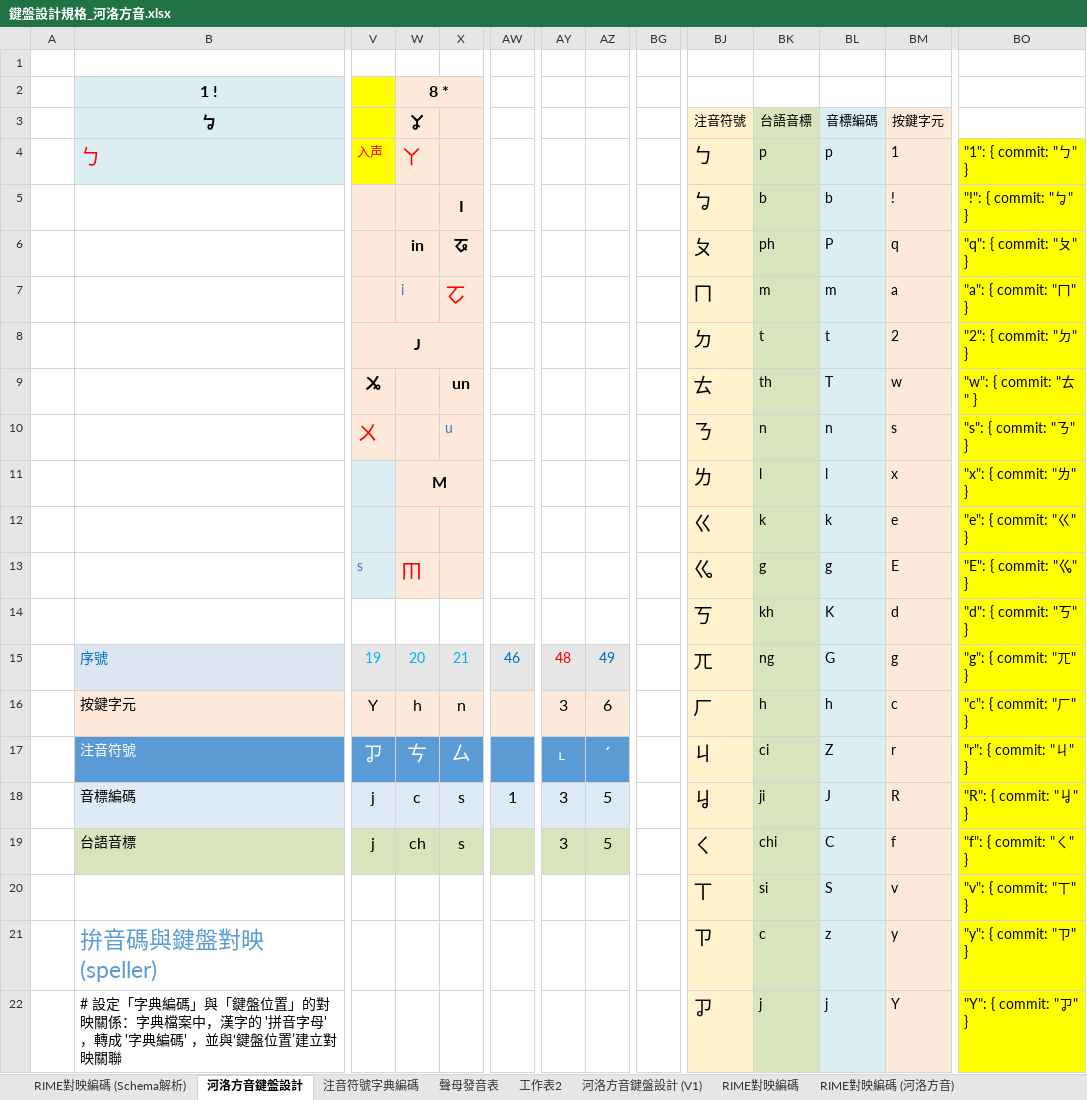
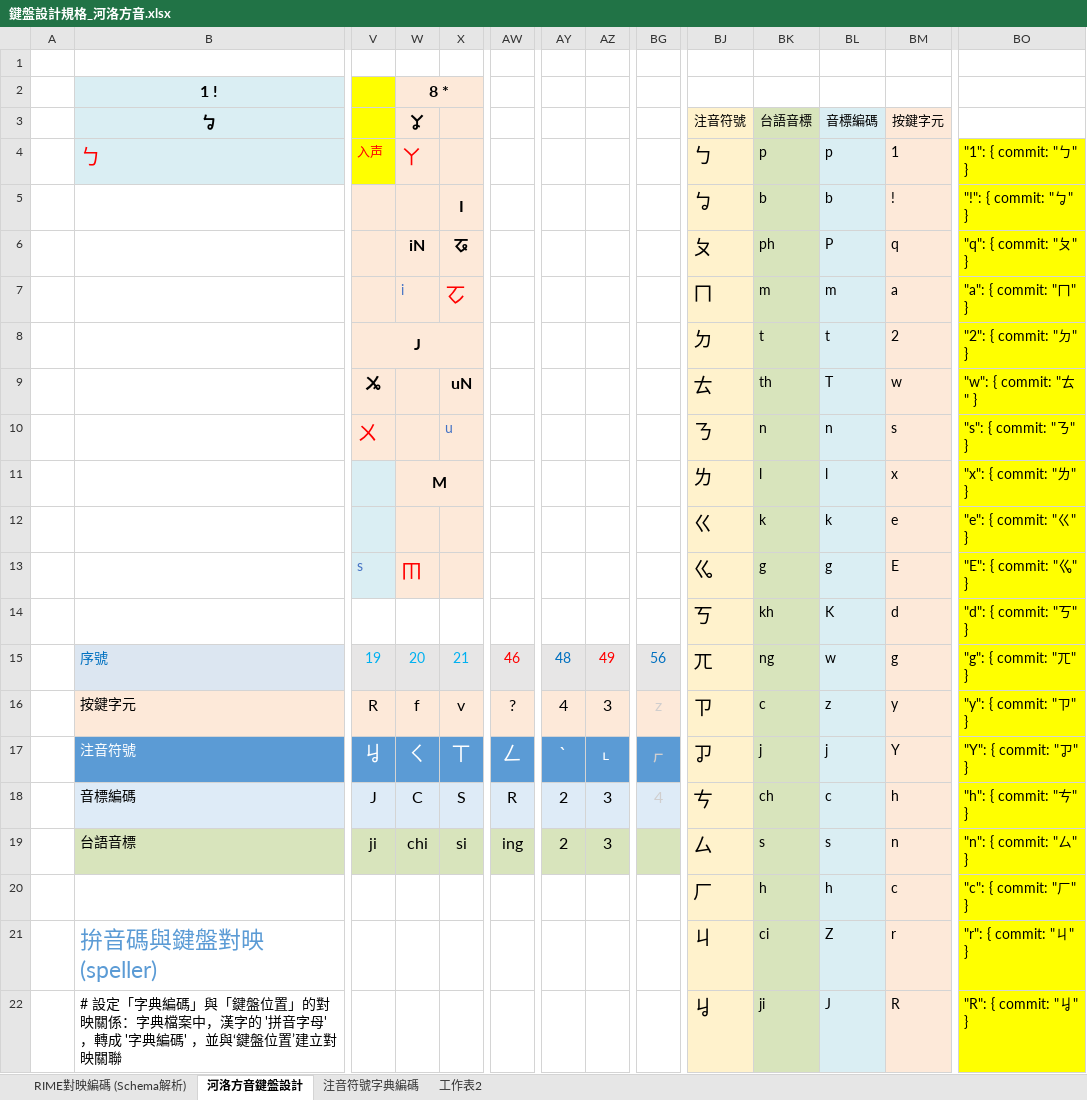
Before and after one commit to AlanJui/rime-tlpa, an Excel workbook: docs/鍵盤設計規格_河洛方音.xlsx, sheet 河洛方音鍵盤設計, drawn as a sheet; only a part is shown, gaps mark what is left out; values as stored, in another font and other column widths than the file's, no borders; removed rows and columns are numbered as before the commit, all else as after; rows hold the shown columns only; the diff covers the shown part only; the diff names each change by its address in the sheet, - before the commit and + after, or states it on an @@ line.

```diff
--- a/docs/鍵盤設計規格_河洛方音.xlsx (sheet 河洛方音鍵盤設計)
+++ b/docs/鍵盤設計規格_河洛方音.xlsx (sheet 河洛方音鍵盤設計)
-sheet tab: 聲母發音表
@@ sheet tab hidden: 河洛方音鍵盤設計 (V1) @@
@@ sheet tab hidden: RIME對映編碼 @@
@@ sheet tab hidden: RIME對映編碼 (河洛方音) @@
-W6: in
+W6: iN
-X9: un
+X9: uN
-AW15 text colour: #0070C0
+AW15 text colour: #FF0000
-AY15 text colour: #FF0000
+AY15 text colour: #0070C0
-AZ15 text colour: #0070C0
+AZ15 text colour: #FF0000
-BG15: (empty)
+BG15: 56
-BG15 fill: none
+BG15 fill: #E7E6E6
-BL15: G
+BL15: w
-row 16:  | 按鍵字元 | Y | h | n |  | 3 | 6 |  | ㄏ | h | h | c | "c": { commit: "ㄏ" }
-row 17:  | 注音符號 | ㆡ | ㄘ | ㄙ |  | ˪ | ˊ |  | ㄐ | ci | Z | r | "r": { commit: "ㄐ" }
-row 18:  | 音標編碼 | j | c | s | 1 | 3 | 5 |  | ㆢ | ji | J | R | "R": { commit: "ㆢ" }
-row 19:  | 台語音標 | j | ch | s |  | 3 | 5 |  | ㄑ | chi | C | f | "f": { commit: "ㄑ" }
+row 16:  | 按鍵字元 | R | f | v | ? | 4 | 3 | z | ㄗ | c | z | y | "y": { commit: "ㄗ" }
+row 17:  | 注音符號 | ㆢ | ㄑ | ㄒ | ㄥ | ˋ | ˪ | ㆷ | ㆡ | j | j | Y | "Y": { commit: "ㆡ" }
+row 18:  | 音標編碼 | J | C | S | R | 2 | 3 | 4 | ㄘ | ch | c | h | "h": { commit: "ㄘ" }
+row 19:  | 台語音標 | ji | chi | si | ing | 2 | 3 |  | ㄙ | s | s | n | "n": { commit: "ㄙ" }
-BJ20: ㄒ
+BJ20: ㄏ
-BK20: si
+BK20: h
-BL20: S
+BL20: h
-BM20: v
+BM20: c
-BO20: "v": { commit: "ㄒ" }
+BO20: "c": { commit: "ㄏ" }
-BJ21: ㄗ
+BJ21: ㄐ
-BK21: c
+BK21: ci
-BL21: z
+BL21: Z
-BM21: y
+BM21: r
-BO21: "y": { commit: "ㄗ" }
+BO21: "r": { commit: "ㄐ" }
-BJ22: ㆡ
+BJ22: ㆢ
-BK22: j
+BK22: ji
-BL22: j
+BL22: J
-BM22: Y
+BM22: R
-BO22: "Y": { commit: "ㆡ" }
+BO22: "R": { commit: "ㆢ" }
```
Also changed, not shown: 2 added rows, 2 removed rows, 177 edited cells and cell formats elsewhere in this sheet, sheet 注音符號字典編碼, formulas that keep their value, docs/注音符號設計.xlsx, 6 other files.
